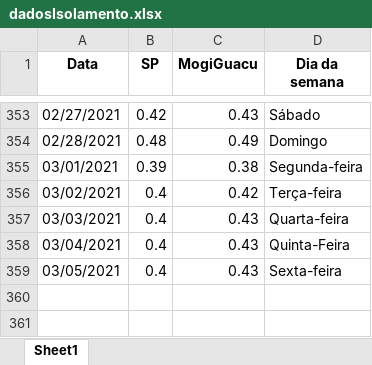
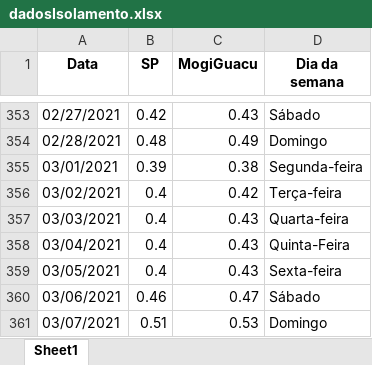
Before and after one commit to Zamariolo/MogiOpenData, an Excel workbook: Dados/dadosIsolamento.xlsx, sheet Sheet1, drawn as a sheet; only a part is shown, gaps mark what is left out; values as stored, in another font and other column widths than the file's, no borders; the diff names each change by its address in the sheet, - before the commit and + after, or states it on an @@ line.

```diff
--- a/Dados/dadosIsolamento.xlsx (sheet Sheet1)
+++ b/Dados/dadosIsolamento.xlsx (sheet Sheet1)
+row 360: 03/06/2021 | 0.46 | 0.47 | Sábado
+row 361: 03/07/2021 | 0.51 | 0.53 | Domingo
```
Also changed, not shown: Dados/dados_dygraph2.xlsx, 3 other files.
